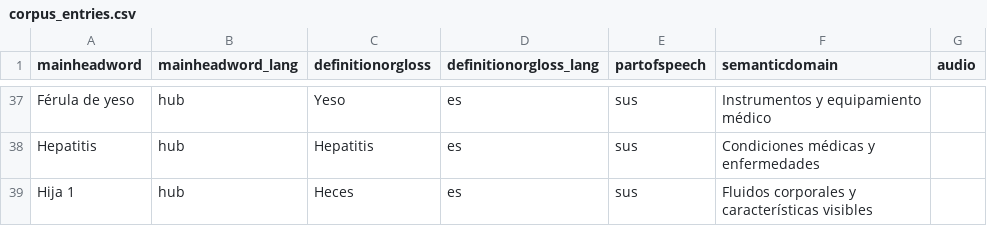
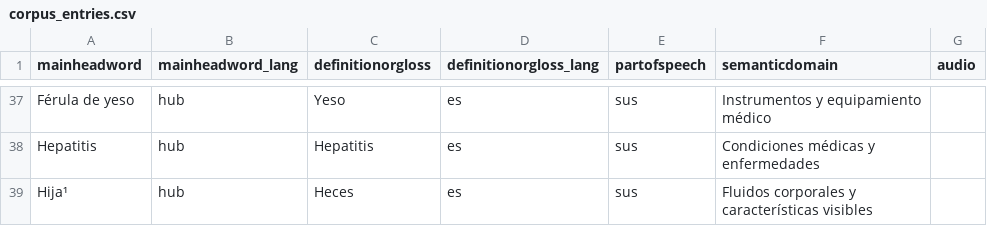
Before and after one commit to help-moo/Glosario-de-salud-wampis-castellano, a CSV file: corpus_entries.csv, drawn as a sheet; only a part is shown, gaps mark what is left out; the diff covers the shown part only.

```diff
--- a/corpus_entries.csv
+++ b/corpus_entries.csv
@@ -74,3 +74,3 @@ Hepatitis,hub,Hepatitis,es,sus,"Condiciones médicas y
                                     enfermedades",
-Hija 1,hub,Heces,es,sus,"Fluidos corporales y
-                                    características visibles",
+Hija¹,hub,Heces,es,sus,"Fluidos corporales y
+                                    características visibles",
```
Also changed, not shown: 7 edited cells elsewhere in this file, 2 other files.
